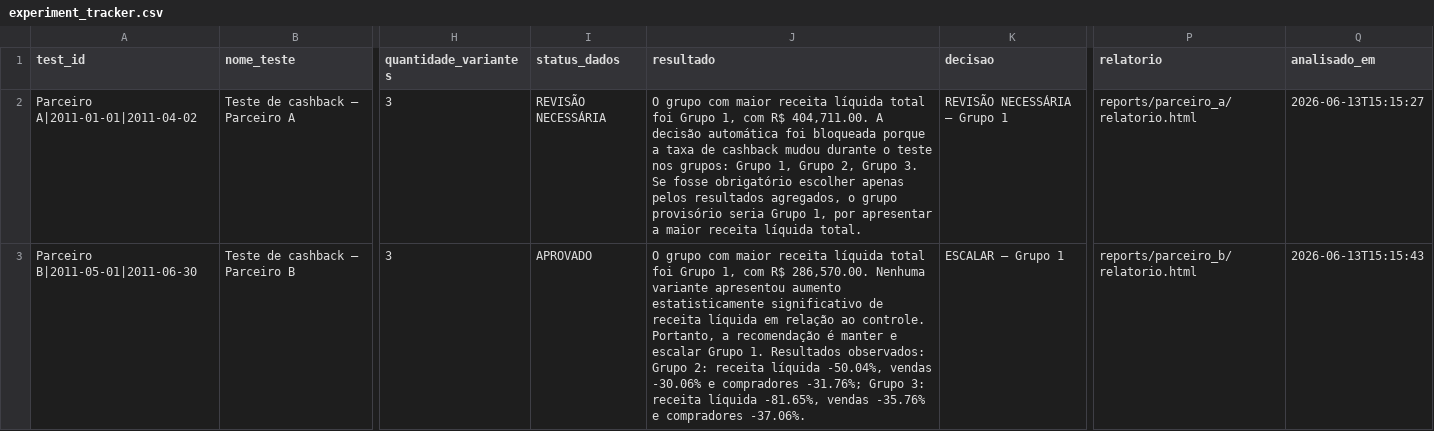
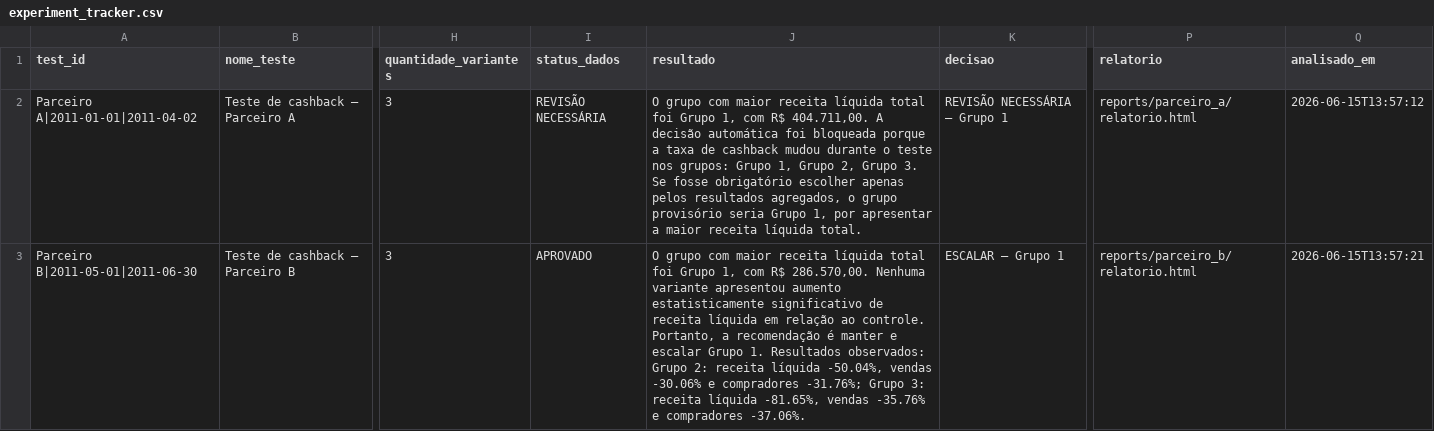
Before and after one commit to igornnsilva/meliuz-ab-test-analyzer, a CSV file: outputs/experiment_tracker.csv, drawn as a sheet; only a part is shown, gaps mark what is left out; the diff covers the shown part only; the diff names each change by its address in the sheet, - before the commit and + after, or states it on an @@ line.

```diff
--- a/outputs/experiment_tracker.csv
+++ b/outputs/experiment_tracker.csv
-J2 (resultado): …com R$ 404,711.00. A decisão…
+J2 (resultado): …com R$ 404.711,00. A decisão…
-Q2 (analisado_em): 2026-06-13T15:15:27
+Q2 (analisado_em): 2026-06-15T13:57:12
-J3 (resultado): …com R$ 286,570.00. Nenhuma variante…
+J3 (resultado): …com R$ 286.570,00. Nenhuma variante…
-Q3 (analisado_em): 2026-06-13T15:15:43
+Q3 (analisado_em): 2026-06-15T13:57:21
```
Also changed, not shown: 2 edited cells elsewhere in this file, 5 other files.
